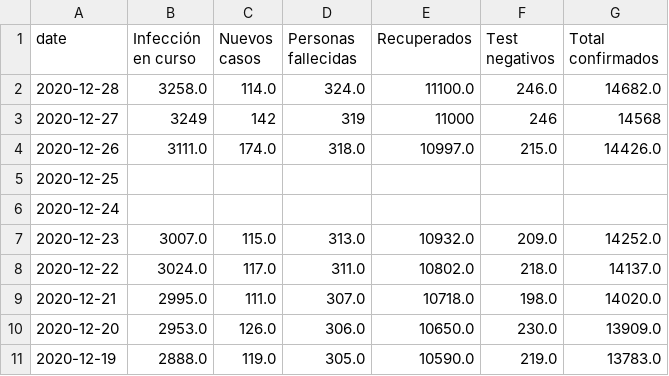
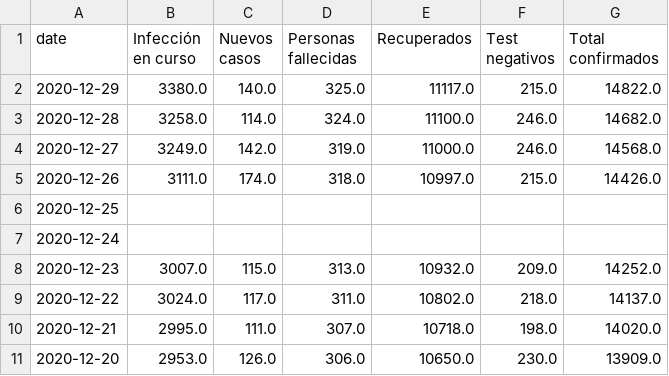
Before and after one commit to canovasjm/covid-19-san-juan, a CSV file: data/covid-san-juan.csv, drawn as a sheet; only a part is shown; the shorter side is filled out with more unchanged rows.

```diff
--- a/data/covid-san-juan.csv
+++ b/data/covid-san-juan.csv
@@ -1,4 +1,5 @@
 date,Infección en curso ,Nuevos casos ,Personas fallecidas,Recuperados ,Test negativos,Total confirmados
+2020-12-29,3380.0,140.0,325.0,11117.0,215.0,14822.0
 2020-12-28,3258.0,114.0,324.0,11100.0,246.0,14682.0
-2020-12-27,3249,142,319,11000,246,14568
+2020-12-27,3249.0,142.0,319.0,11000.0,246.0,14568.0
 2020-12-26,3111.0,174.0,318.0,10997.0,215.0,14426.0
```
